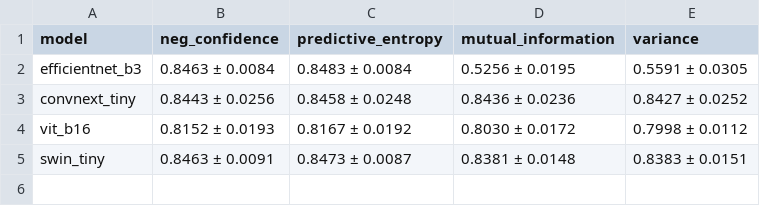
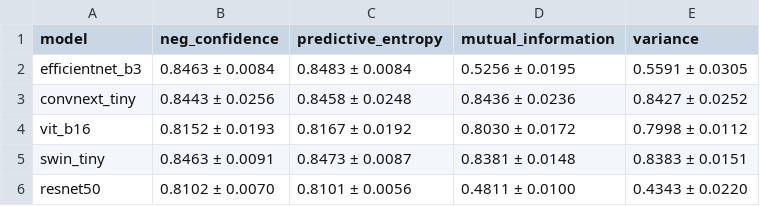
Before and after one commit to shohel1arman/TrustSkin_R, a CSV file: results/aggregate/uncertainty_errauroc_meanstd.csv, drawn as a sheet.

```diff
--- a/results/aggregate/uncertainty_errauroc_meanstd.csv
+++ b/results/aggregate/uncertainty_errauroc_meanstd.csv
@@ -5 +5,2 @@ vit_b16,0.8152 ± 0.0193,0.8167 ± 0.0192,0.8030 ± 0.0172,0.7998 ± 0.0112
 swin_tiny,0.8463 ± 0.0091,0.8473 ± 0.0087,0.8381 ± 0.0148,0.8383 ± 0.0151
+resnet50,0.8102 ± 0.0070,0.8101 ± 0.0056,0.4811 ± 0.0100,0.4343 ± 0.0220
```
Also changed, not shown: results/aggregate/calibration_meanstd.csv, results/aggregate/classification_meanstd.csv, 1 other file.
